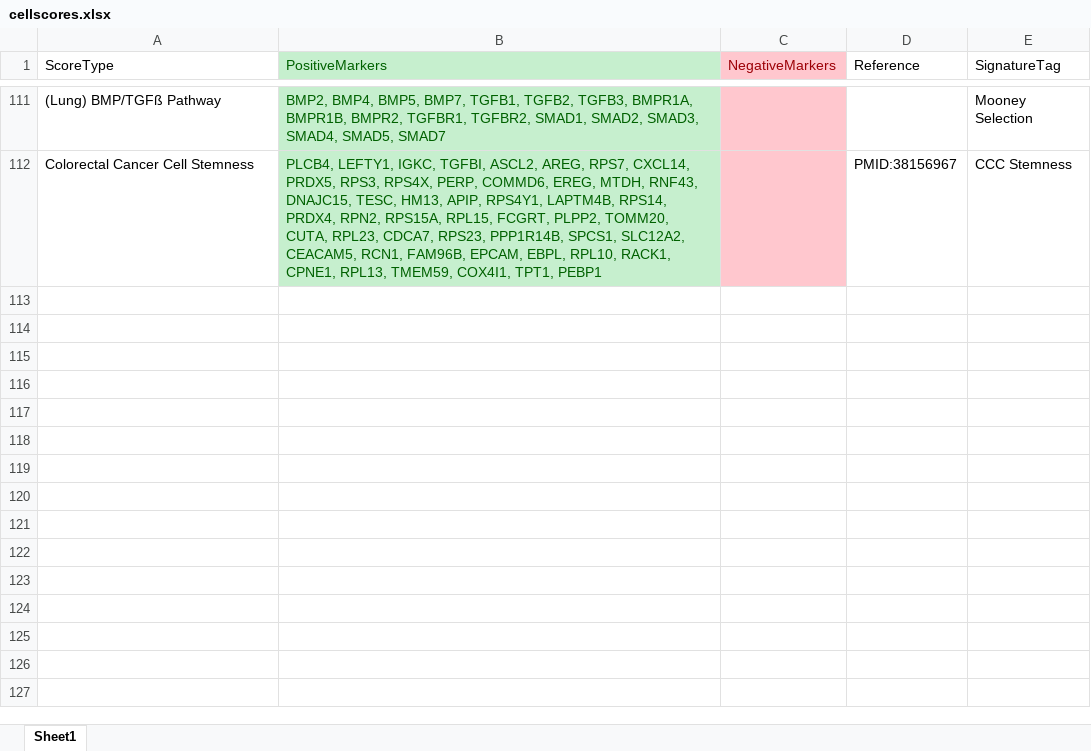
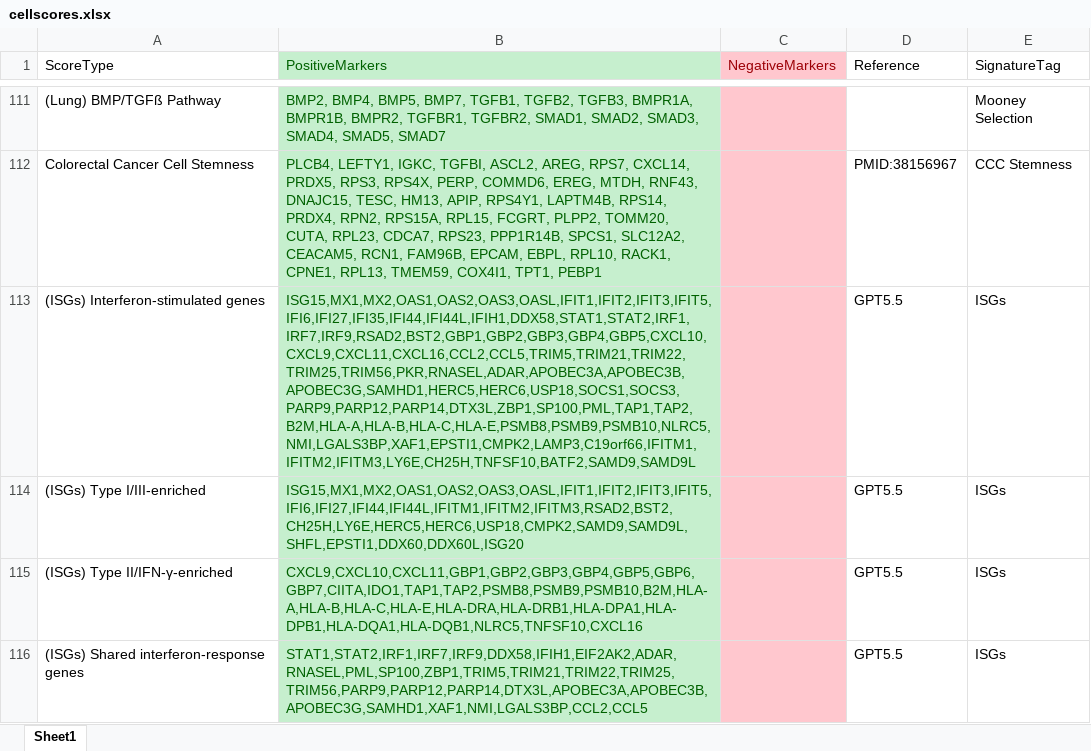
Before and after one commit to jamesjcai/scGEAToolbox, an Excel workbook: assets/CellScores/cellscores.xlsx, sheet Sheet1, drawn as a sheet; only a part is shown, gaps mark what is left out; values as stored, in another font and other column widths than the file's, no borders; the diff names each change by its address in the sheet, - before the commit and + after, or states it on an @@ line.

```diff
--- a/assets/CellScores/cellscores.xlsx (sheet Sheet1)
+++ b/assets/CellScores/cellscores.xlsx (sheet Sheet1)
+row 113: (ISGs) Interferon-stimulated genes | ISG15,MX1,MX2,OAS1,OAS2,OAS3,OASL,IFIT1,IFIT2,IFIT3,IFIT5,IFI6,IFI27,IFI35,IFI44,IFI44L,IFIH1,DDX58,STAT1,STAT2,IRF1,IRF7,IRF9,RSAD2,BST2,GBP1,GBP2,GBP3,GBP4,GBP5,CXCL10,CXCL9,CXCL11,CXCL16,CCL2,CCL5,TRIM5,TRIM21,TRIM22,TRIM25,TRIM56,PKR,RNASEL,ADAR,APOBEC3A,APOBEC3B,APOBEC3G,SAMHD1,HERC5,HERC6,USP18,SOCS1,SOCS3,PARP9,PARP12,PARP14,DTX3L,ZBP1,SP100,PML,TAP1,TAP2,B2M,HLA-A,HLA-B,HLA-C,HLA-E,PSMB8,PSMB9,PSMB10,NLRC5,NMI,LGALS3BP,XAF1,EPSTI1,CMPK2,LAMP3,C19orf66,IFITM1,IFITM2,IFITM3,LY6E,CH25H,TNFSF10,BATF2,SAMD9,SAMD9L |  | GPT5.5 | ISGs
+row 114: (ISGs) Type I/III-enriched | ISG15,MX1,MX2,OAS1,OAS2,OAS3,OASL,IFIT1,IFIT2,IFIT3,IFIT5,IFI6,IFI27,IFI44,IFI44L,IFITM1,IFITM2,IFITM3,RSAD2,BST2,CH25H,LY6E,HERC5,HERC6,USP18,CMPK2,SAMD9,SAMD9L,SHFL,EPSTI1,DDX60,DDX60L,ISG20 |  | GPT5.5 | ISGs
+row 115: (ISGs) Type II/IFN-γ-enriched | CXCL9,CXCL10,CXCL11,GBP1,GBP2,GBP3,GBP4,GBP5,GBP6,GBP7,CIITA,IDO1,TAP1,TAP2,PSMB8,PSMB9,PSMB10,B2M,HLA-A,HLA-B,HLA-C,HLA-E,HLA-DRA,HLA-DRB1,HLA-DPA1,HLA-DPB1,HLA-DQA1,HLA-DQB1,NLRC5,TNFSF10,CXCL16 |  | GPT5.5 | ISGs
+row 116: (ISGs) Shared interferon-response genes | STAT1,STAT2,IRF1,IRF7,IRF9,DDX58,IFIH1,EIF2AK2,ADAR,RNASEL,PML,SP100,ZBP1,TRIM5,TRIM21,TRIM22,TRIM25,TRIM56,PARP9,PARP12,PARP14,DTX3L,APOBEC3A,APOBEC3B,APOBEC3G,SAMHD1,XAF1,NMI,LGALS3BP,CCL2,CCL5 |  | GPT5.5 | ISGs
```
Also changed, not shown: 37 other files.
